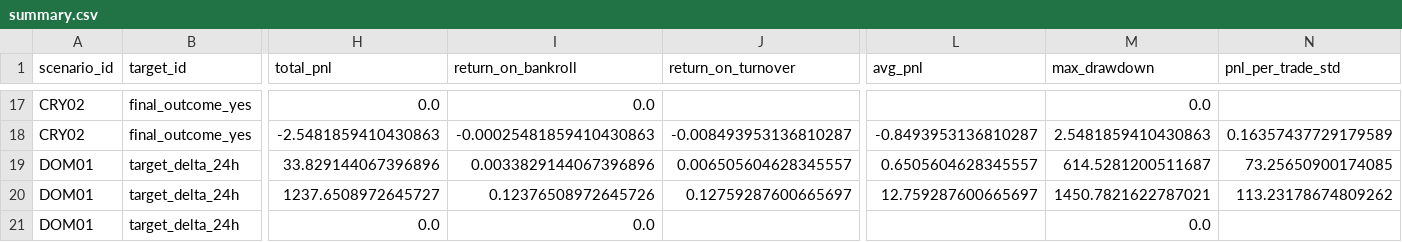
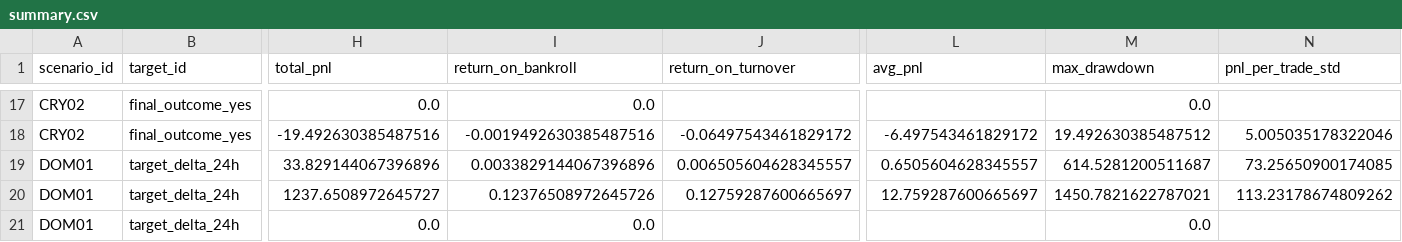
Before and after one commit to luciowlx/polymarket-minitest-reports, a CSV file: simtrade/2026-07-20/summary.csv, drawn as a sheet; only a part is shown, gaps mark what is left out; the diff covers the shown part only; the diff names each change by its address in the sheet, - before the commit and + after, or states it on an @@ line.

```diff
--- a/simtrade/2026-07-20/summary.csv
+++ b/simtrade/2026-07-20/summary.csv
-H18 (total_pnl): -2.5481859410430863
+H18 (total_pnl): -19.492630385487516
-I18 (return_on_bankroll): -0.00025481859410430863
+I18 (return_on_bankroll): -0.0019492630385487516
-J18 (return_on_turnover): -0.008493953136810287
+J18 (return_on_turnover): -0.06497543461829172
-L18 (avg_pnl): -0.8493953136810287
+L18 (avg_pnl): -6.497543461829172
-M18 (max_drawdown): 2.5481859410430863
+M18 (max_drawdown): 19.492630385487512
-N18 (pnl_per_trade_std): 0.16357437729179589
+N18 (pnl_per_trade_std): 5.005035178322046
```
Also changed, not shown: 93 edited cells elsewhere in this file, 24 other files.
